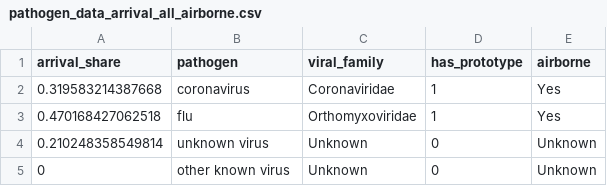
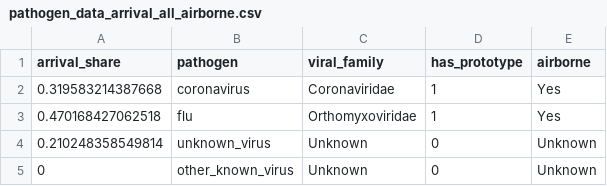
Before and after one commit to DevInnovationLab/pandemic_model_public, a CSV file: data/clean/pathogen_data_arrival_all_airborne.csv, drawn as a sheet.

```diff
--- a/data/clean/pathogen_data_arrival_all_airborne.csv
+++ b/data/clean/pathogen_data_arrival_all_airborne.csv
@@ -3,3 +3,3 @@ arrival_share,pathogen,viral_family,has_prototype,airborne
 0.470168427062518,flu,Orthomyxoviridae,1,Yes
-0.210248358549814,unknown virus,Unknown,0,Unknown
-0,other known virus,Unknown,0,Unknown
+0.210248358549814,unknown_virus,Unknown,0,Unknown
+0,other_known_virus,Unknown,0,Unknown
```
Also changed, not shown: data/clean/pathogen_data_arrival_all.csv, data/clean/pathogen_data_arrival_select.csv, 46 other files.
